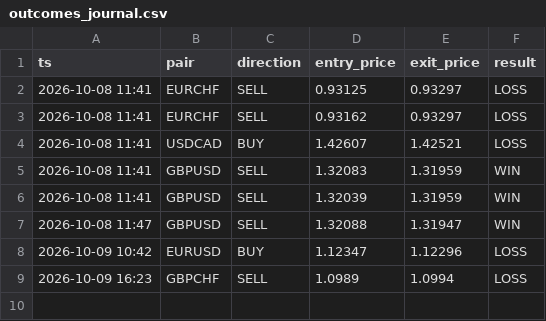
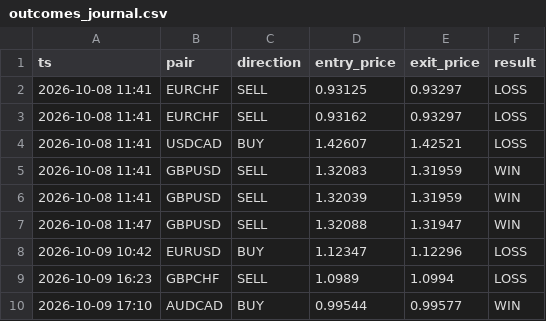
Before and after one commit to torium-art/forex-signal-bot, a CSV file: outcomes_journal.csv, drawn as a sheet.

```diff
--- a/outcomes_journal.csv
+++ b/outcomes_journal.csv
@@ -9 +9,2 @@ ts,pair,direction,entry_price,exit_price,result
 2026-10-09 16:23,GBPCHF,SELL,1.0989,1.0994,LOSS
+2026-10-09 17:10,AUDCAD,BUY,0.99544,0.99577,WIN
```
Also changed, not shown: 1 other file.
